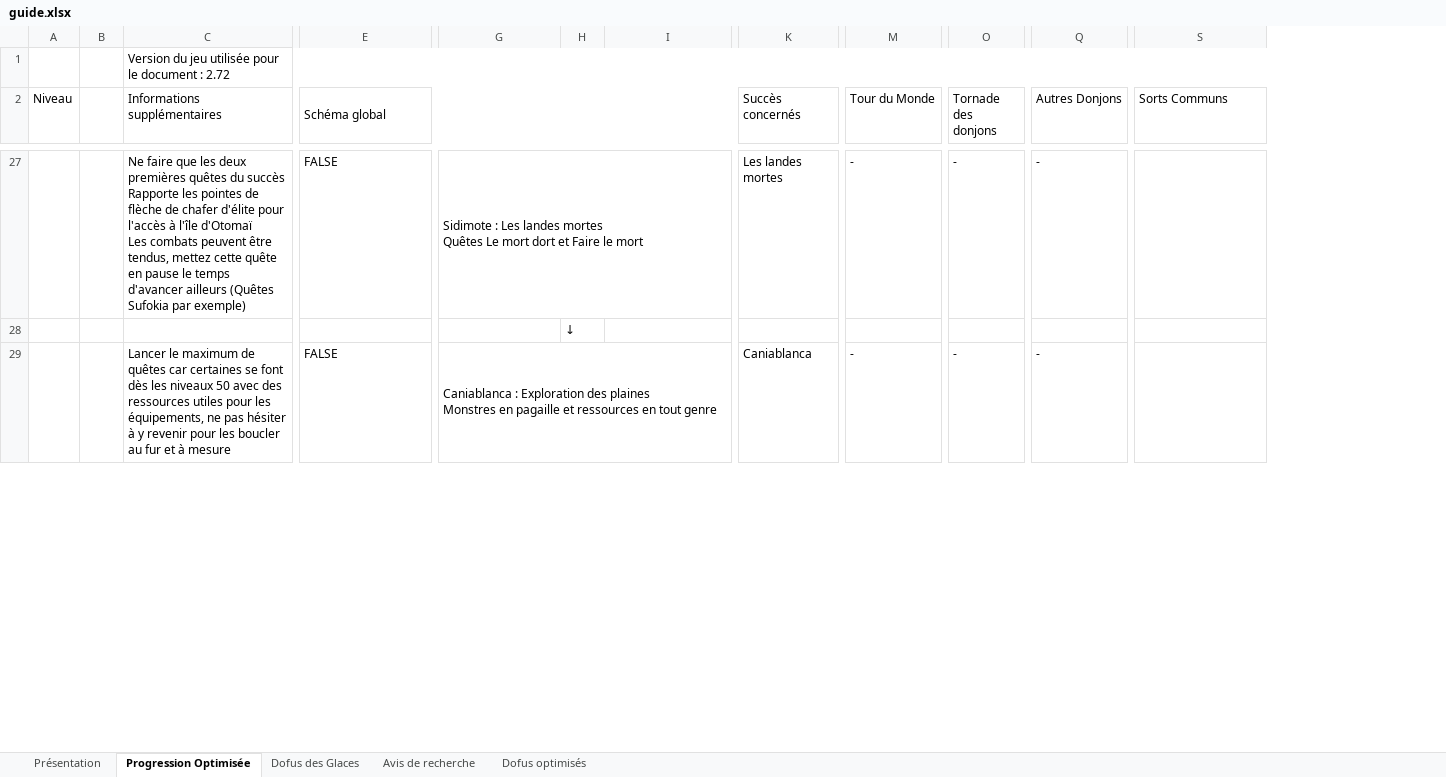
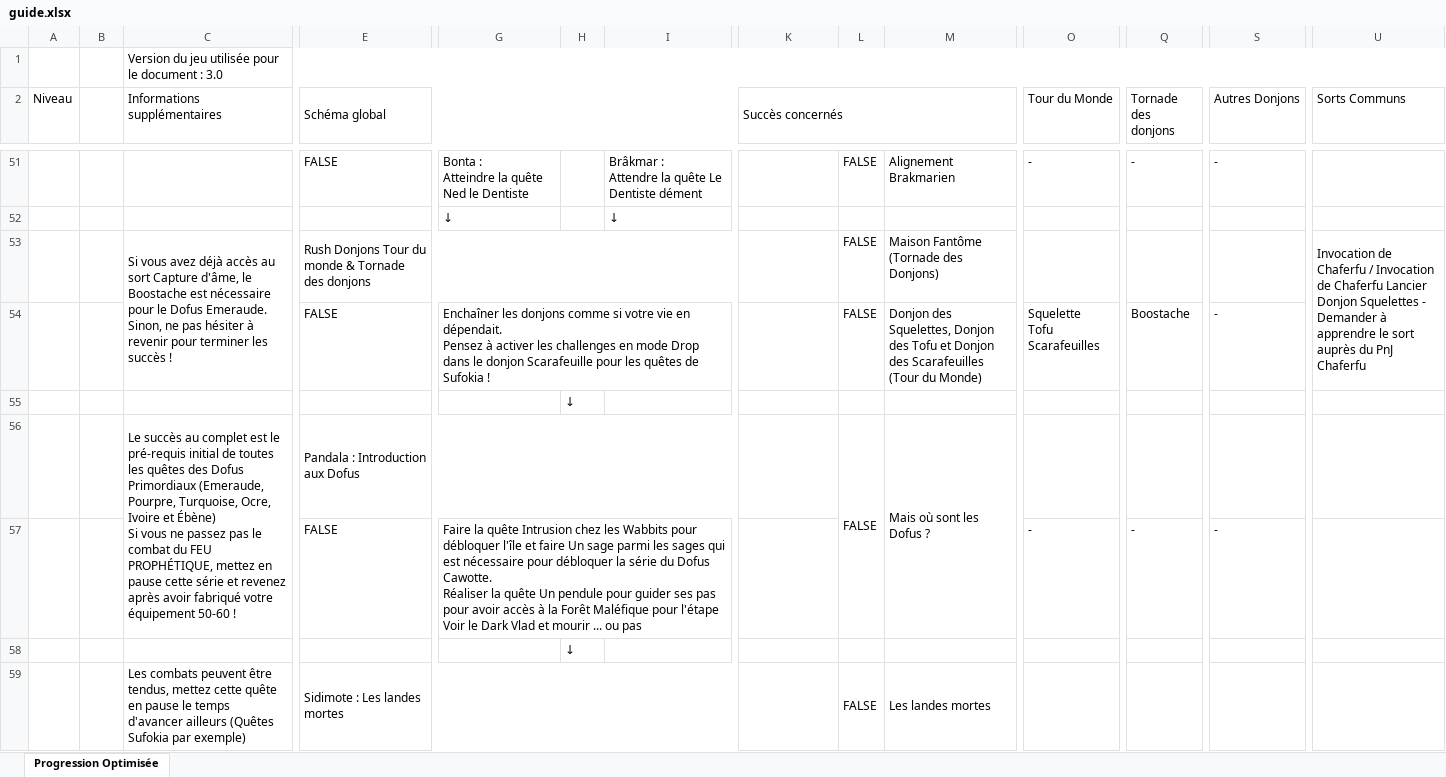
Before and after one commit to noahfraiture/optiguide, an Excel workbook: guide.xlsx, sheet Progression Optimisée, drawn as a sheet; only a part is shown, gaps mark what is left out; values as stored, in another font and other column widths than the file's, no cell formats; charts and pictures not drawn; removed rows and columns are numbered as before the commit, all else as after; rows hold the shown columns only; ↵ is a line break in a cell; the diff covers the shown part only; the diff names each change by its address in the sheet, - before the commit and + after, or states it on an @@ line.

```diff
--- a/guide.xlsx (sheet Progression Optimisée)
+++ b/guide.xlsx (sheet Progression Optimisée)
-sheet tab: Présentation
-sheet tab: Dofus des Glaces
-sheet tab: Avis de recherche
-sheet tab: Dofus optimisés
+column L, row 51: FALSE
+column M, row 51: Alignement Brakmarien
-C1 (Informations supplémentaires): …document : 2.72
+C1 (Informations supplémentaires): …document : 3.0
+K2:M2 merged
-C51 (Informations supplémentaires): Ne faire que les deux premières quêtes du succès ↵ Rapporte les pointes de flèche de chafer d'élite pour l'accès à l'île d'Otomaï ↵ Les combats peuvent être tendus, mettez cette quête en pause le temps d'avancer ailleurs (Quêtes Sufokia par exemple)
+C51 (Informations supplémentaires): (empty)
-G51: Sidimote : Les landes mortes ↵ Quêtes Le mort dort et Faire le mort
+G51: Bonta : ↵ Atteindre la quête Ned le Dentiste
-G27:I27 merged
-I51: (empty)
+I51: Brâkmar : ↵ Attendre la quête Le Dentiste dément
-K51 (Succès concernés): Les landes mortes
+K51 (Succès concernés): (empty)
@@ row 57 moved to row 52: ↓ @@
+row 53:  |  | Si vous avez déjà accès au sort Capture d'âme, le Boostache est nécessaire pour le Dofus Emeraude. Sinon, ne pas hésiter à revenir pour terminer les succès ! | Rush Donjons Tour du monde & Tornade des donjons |  |  |  |  | FALSE | Maison Fantôme (Tornade des Donjons) |  |  |  | Invocation de Chaferfu / Invocation de Chaferfu Lancier ↵ Donjon Squelettes - Demander à apprendre le sort auprès du PnJ Chaferfu
+row 54:  |  |  | FALSE | Enchaîner les donjons comme si votre vie en dépendait. ↵ Pensez à activer les challenges en mode Drop dans le donjon Scarafeuille pour les quêtes de Sufokia ! |  |  |  | FALSE | Donjon des Squelettes, Donjon des Tofu et Donjon des Scarafeuilles (Tour du Monde) | Squelette ↵ Tofu ↵ Scarafeuilles | Boostache | -
+row 56:  |  | Le succès au complet est le pré-requis initial de toutes les quêtes des Dofus Primordiaux (Emeraude, Pourpre, Turquoise, Ocre, Ivoire et Ébène) ↵ Si vous ne passez pas le combat du FEU PROPHÉTIQUE, mettez en pause cette série et revenez après avoir fabriqué votre équipement 50-60 ! | Pandala : Introduction aux Dofus |  |  |  |  | FALSE | Mais où sont les Dofus ?
-C57 (Informations supplémentaires): Lancer le maximum de quêtes car certaines se font dès les niveaux 50 avec des ressources utiles pour les équipements, ne pas hésiter à y revenir pour les boucler au fur et à mesure
+C57 (Informations supplémentaires): (empty)
-G57: Caniablanca : Exploration des plaines ↵ Monstres en pagaille et ressources en tout genre
+G57: Faire la quête Intrusion chez les Wabbits pour débloquer l'île et faire Un sage parmi les sages qui est nécessaire pour débloquer la série du Dofus Cawotte. ↵ Réaliser la quête Un pendule pour guider ses pas pour avoir accès à la Forêt Maléfique pour l'étape Voir le Dark Vlad et mourir ... ou pas
-K57 (Succès concernés): Caniablanca
+K57 (Succès concernés): (empty)
@@ row 239 moved to row 58: ↓ @@
+row 59:  |  | Les combats peuvent être tendus, mettez cette quête en pause le temps d'avancer ailleurs (Quêtes Sufokia par exemple) | Sidimote : Les landes mortes |  |  |  |  | FALSE | Les landes mortes
```
Also changed, not shown: 152 added rows, 81 removed rows, 8 moved rows, 266 edited cells and merged cells elsewhere in this sheet, cell formats, charts or pictures, 11 other files.
